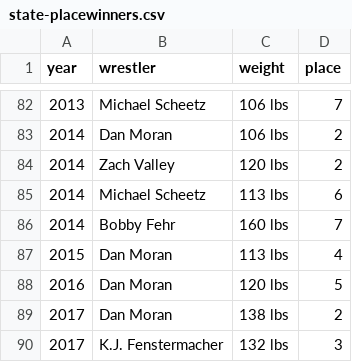
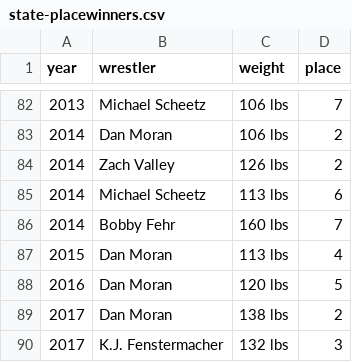
Before and after one commit to kkidswrestling/kkids-website, a CSV file: data/hall/state-placewinners.csv, drawn as a sheet; only a part is shown, gaps mark what is left out.

```diff
--- a/data/hall/state-placewinners.csv
+++ b/data/hall/state-placewinners.csv
@@ -83,3 +83,3 @@ year,wrestler,weight,place
 2014,Dan Moran,106 lbs,2
-2014,Zach Valley,120 lbs,2
+2014,Zach Valley,126 lbs,2
 2014,Michael Scheetz,113 lbs,6
```
Also changed, not shown: 2 other files.
